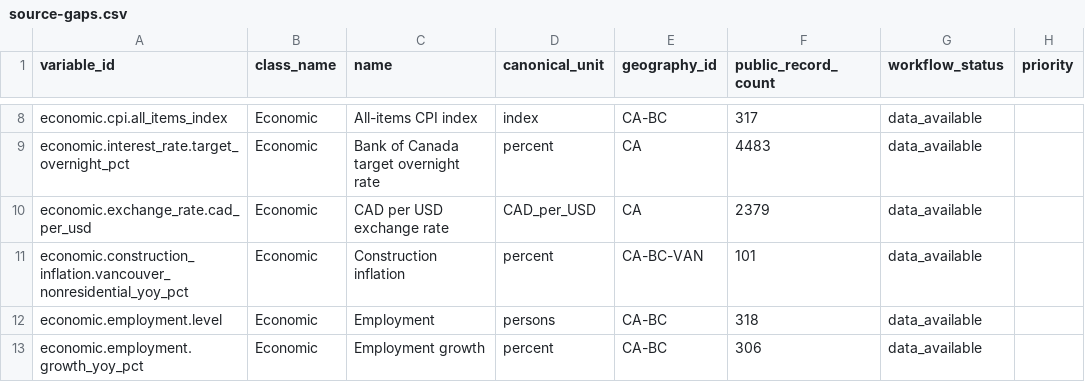
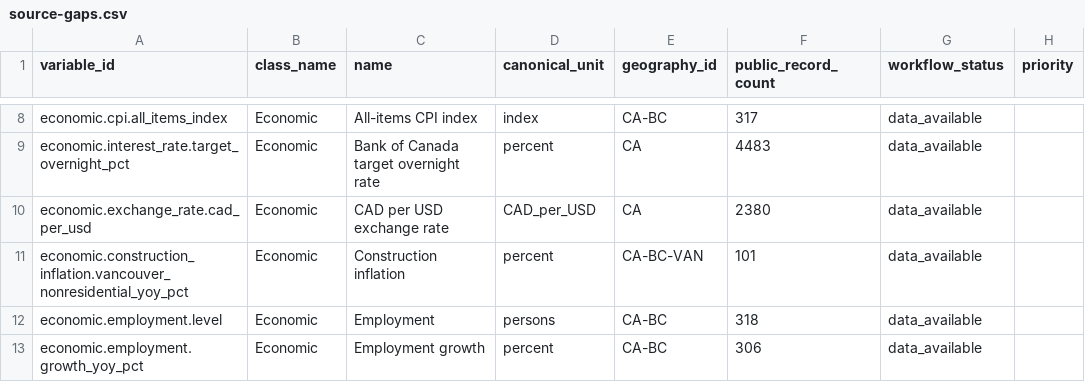
Before and after one commit to dylangclark/PolicyModellingAssumptions, a CSV file: data/export/source-gaps.csv, drawn as a sheet; only a part is shown, gaps mark what is left out; the diff names each change by its address in the sheet, - before the commit and + after, or states it on an @@ line.

```diff
--- a/data/export/source-gaps.csv
+++ b/data/export/source-gaps.csv
-F10 (public_record_count): 2379
+F10 (public_record_count): 2380
```
Also changed, not shown: data/export/documents.csv, data/export/runs.csv, 19 other files.
